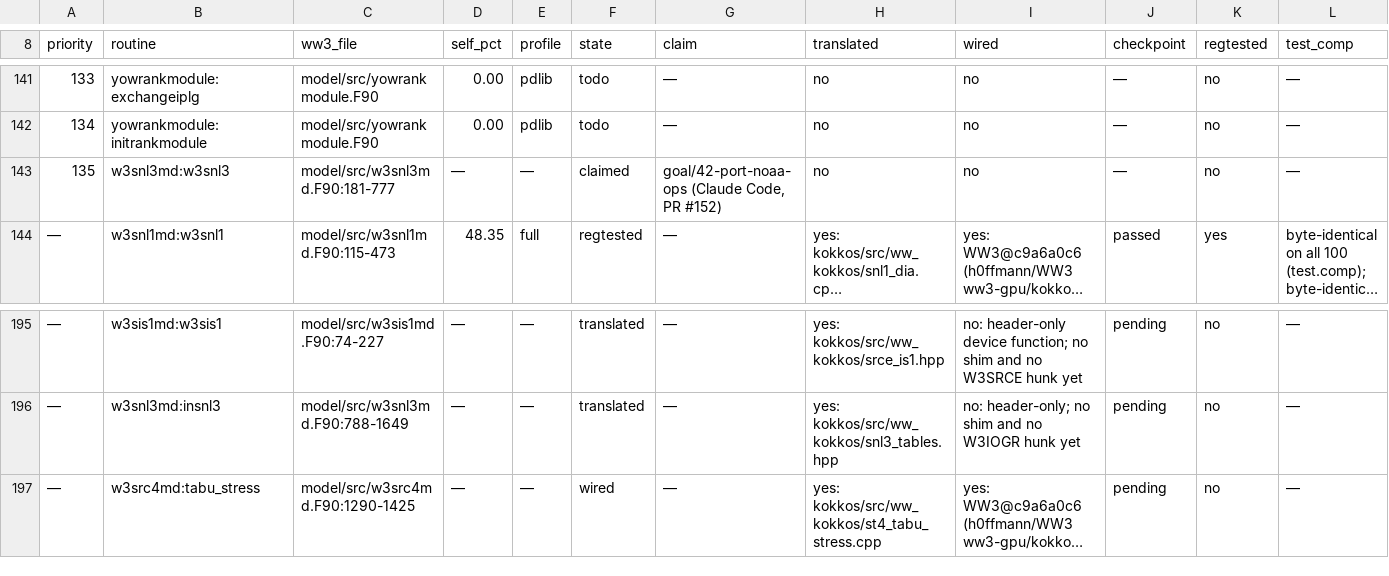
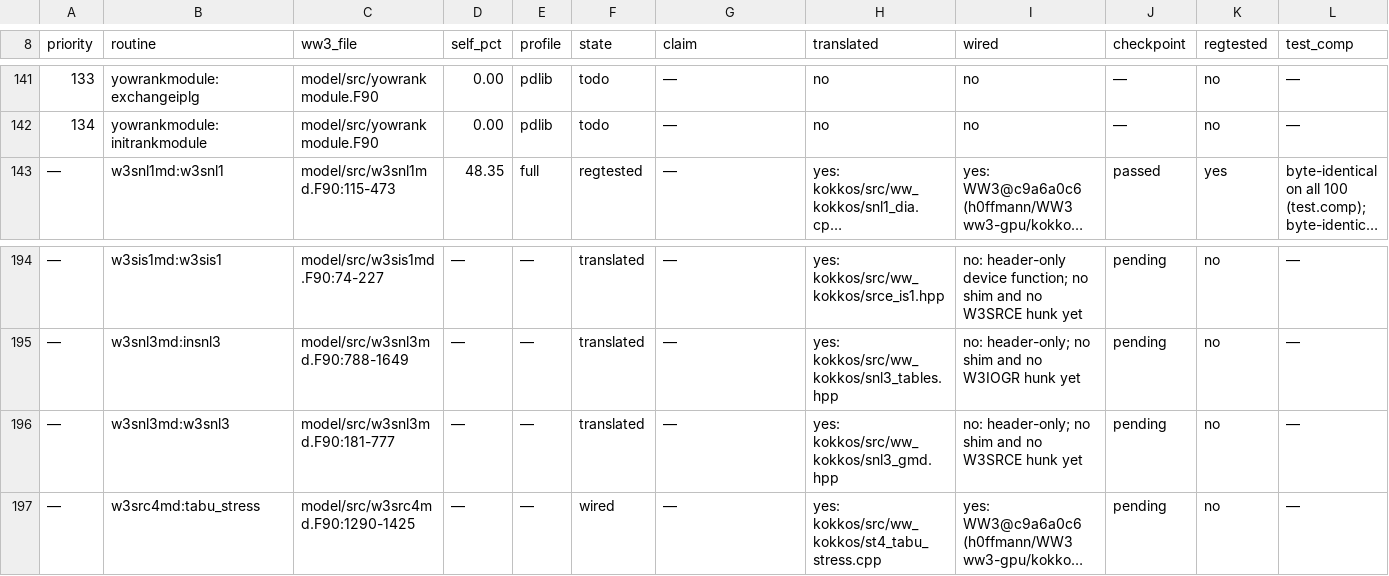
Before and after one commit to h0ffmann/ww3-gpu, a TSV file: kokkos/PORT_TABLE.tsv, drawn as a sheet; only a part is shown, gaps mark what is left out; long unchanged cells end in …; removed rows and columns are numbered as before the commit, all else as after; rows hold the shown columns only; the diff names each change by its address in the sheet, - before the commit and + after, or states it on an @@ line.

```diff
--- a/kokkos/PORT_TABLE.tsv
+++ b/kokkos/PORT_TABLE.tsv
-row 143: 135 | w3snl3md:w3snl3 | model/src/w3snl3md.F90:181-777 | — | — | claimed | goal/42-port-noaa-ops (Claude Code, PR #152) | no | no | — | no | —
+row 196: — | w3snl3md:w3snl3 | model/src/w3snl3md.F90:181-777 | — | — | translated | — | yes: kokkos/src/ww_kokkos/snl3_gmd.hpp | no: header-only; no shim and no W3SRCE hunk yet | pending | no | —
```
Also changed, not shown: kokkos/port_claims.tsv, kokkos/ports.tsv, 7 other files.
